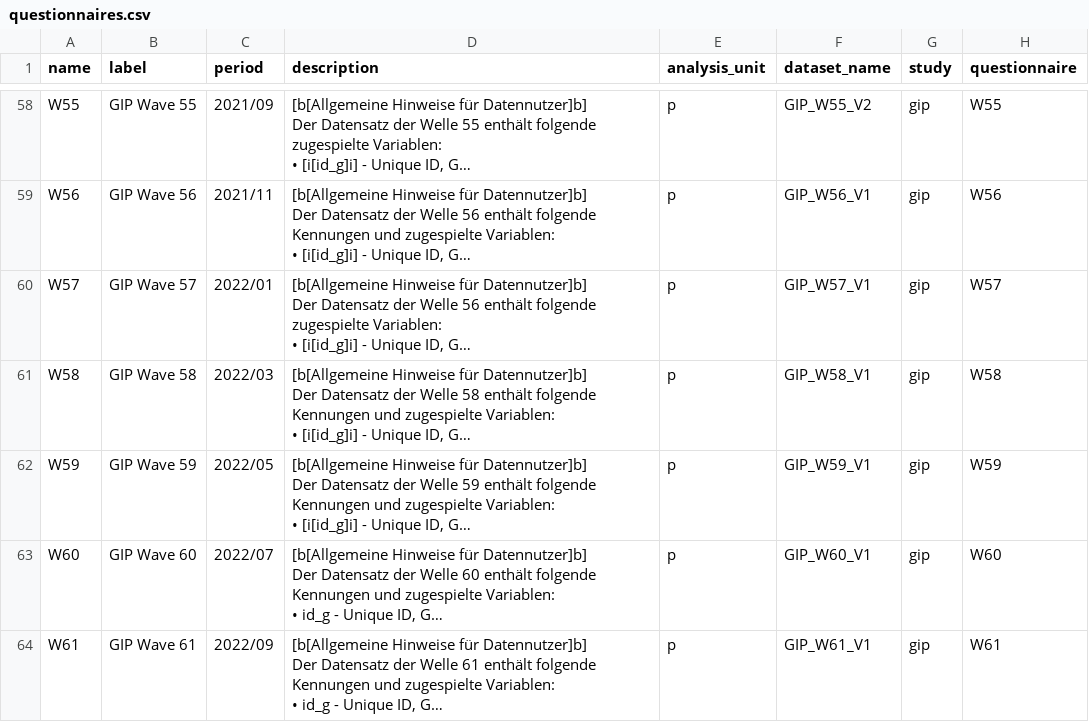
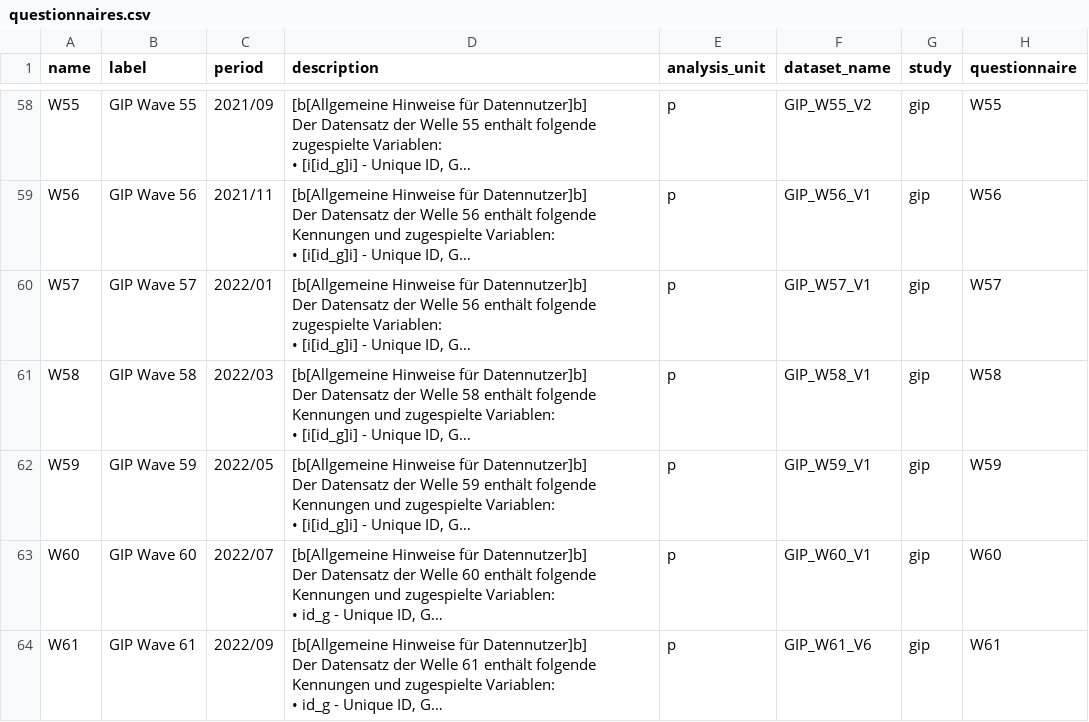
Before and after one commit to paneldata/gip, a CSV file: metadata/questionnaires.csv, drawn as a sheet; only a part is shown, gaps mark what is left out; long unchanged cells end in …; the diff covers the shown part only; the diff names each change by its address in the sheet, - before the commit and + after, or states it on an @@ line.

```diff
--- a/metadata/questionnaires.csv
+++ b/metadata/questionnaires.csv
-F64 (dataset_name): GIP_W61_V1
+F64 (dataset_name): GIP_W61_V6
```
Also changed, not shown: 1 removed row and 1 edited cell elsewhere in this file, metadata/answers.csv, metadata/concepts.csv, 11 other files.
